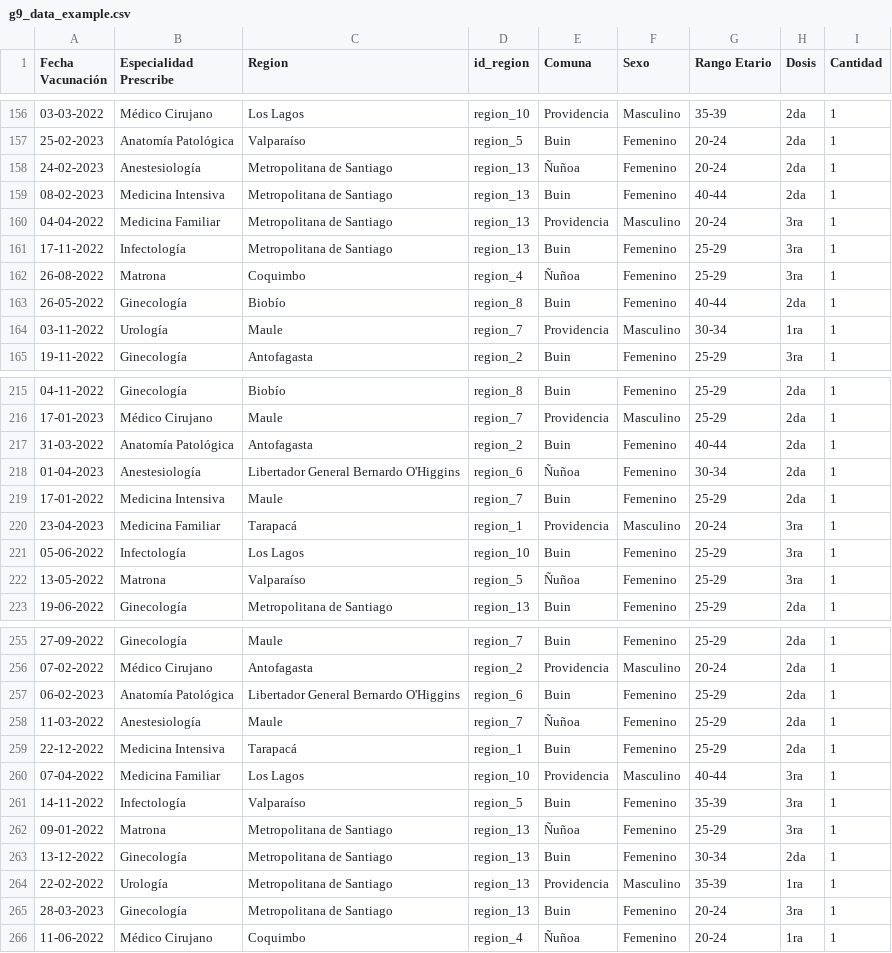
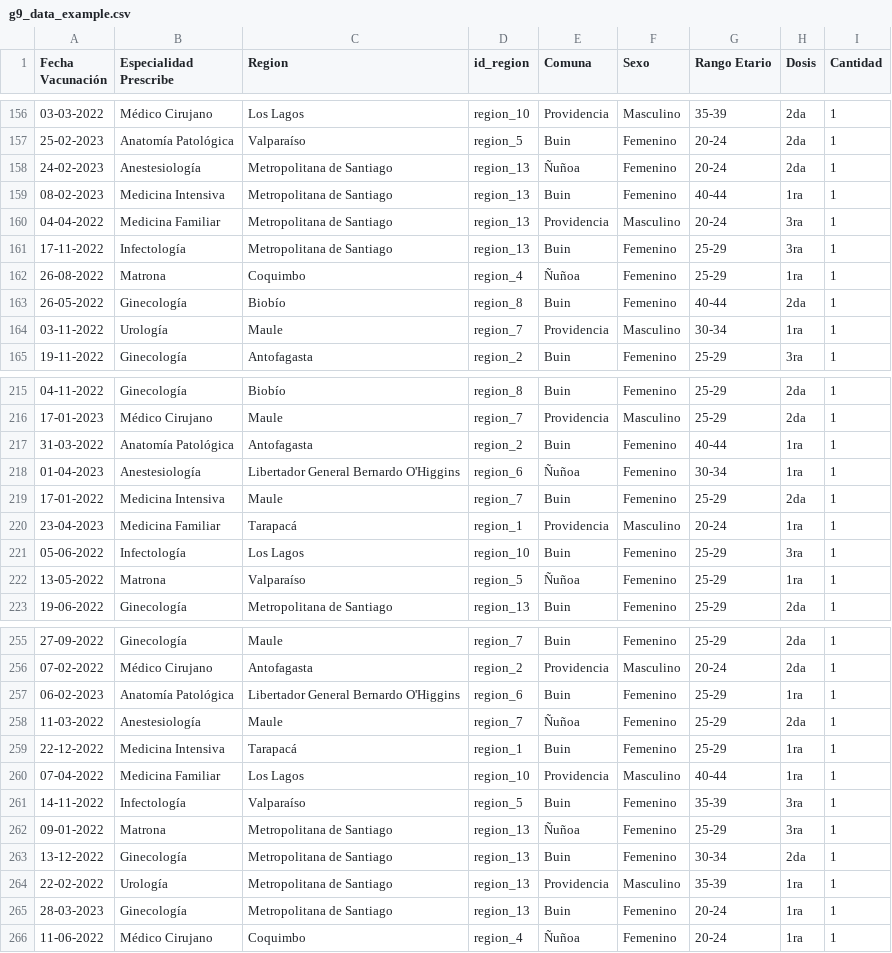
Before and after one commit to pasepulvedar/demo_vax_clink, a CSV file: g9_data_example.csv, drawn as a sheet; only a part is shown, gaps mark what is left out; the diff covers the shown part only.

```diff
--- a/g9_data_example.csv
+++ b/g9_data_example.csv
@@ -158,6 +158,6 @@ Fecha Vacunación;Especialidad Prescribe;Region;id_region;Comuna;Sexo;Rango Etar
 24-02-2023;Anestesiología;Metropolitana de Santiago;region_13;Ñuñoa;Femenino;20-24;2da;1
-08-02-2023;Medicina Intensiva;Metropolitana de Santiago;region_13;Buin;Femenino;40-44;2da;1
+08-02-2023;Medicina Intensiva;Metropolitana de Santiago;region_13;Buin;Femenino;40-44;1ra;1
 04-04-2022;Medicina Familiar;Metropolitana de Santiago;region_13;Providencia;Masculino;20-24;3ra;1
 17-11-2022;Infectología;Metropolitana de Santiago;region_13;Buin;Femenino;25-29;3ra;1
-26-08-2022;Matrona;Coquimbo;region_4;Ñuñoa;Femenino;25-29;3ra;1
+26-08-2022;Matrona;Coquimbo;region_4;Ñuñoa;Femenino;25-29;1ra;1
 26-05-2022;Ginecología;Biobío;region_8;Buin;Femenino;40-44;2da;1
@@ -216,8 +216,8 @@ Fecha Vacunación;Especialidad Prescribe;Region;id_region;Comuna;Sexo;Rango Etar
 17-01-2023;Médico Cirujano;Maule;region_7;Providencia;Masculino;25-29;2da;1
-31-03-2022;Anatomía Patológica;Antofagasta;region_2;Buin;Femenino;40-44;2da;1
-01-04-2023;Anestesiología;Libertador General Bernardo O'Higgins;region_6;Ñuñoa;Femenino;30-34;2da;1
+31-03-2022;Anatomía Patológica;Antofagasta;region_2;Buin;Femenino;40-44;1ra;1
+01-04-2023;Anestesiología;Libertador General Bernardo O'Higgins;region_6;Ñuñoa;Femenino;30-34;1ra;1
 17-01-2022;Medicina Intensiva;Maule;region_7;Buin;Femenino;25-29;2da;1
-23-04-2023;Medicina Familiar;Tarapacá;region_1;Providencia;Masculino;20-24;3ra;1
+23-04-2023;Medicina Familiar;Tarapacá;region_1;Providencia;Masculino;20-24;1ra;1
 05-06-2022;Infectología;Los Lagos;region_10;Buin;Femenino;25-29;3ra;1
-13-05-2022;Matrona;Valparaíso;region_5;Ñuñoa;Femenino;25-29;3ra;1
+13-05-2022;Matrona;Valparaíso;region_5;Ñuñoa;Femenino;25-29;1ra;1
 19-06-2022;Ginecología;Metropolitana de Santiago;region_13;Buin;Femenino;25-29;2da;1
@@ -256,6 +256,6 @@ Fecha Vacunación;Especialidad Prescribe;Region;id_region;Comuna;Sexo;Rango Etar
 07-02-2022;Médico Cirujano;Antofagasta;region_2;Providencia;Masculino;20-24;2da;1
-06-02-2023;Anatomía Patológica;Libertador General Bernardo O'Higgins;region_6;Buin;Femenino;25-29;2da;1
+06-02-2023;Anatomía Patológica;Libertador General Bernardo O'Higgins;region_6;Buin;Femenino;25-29;1ra;1
 11-03-2022;Anestesiología;Maule;region_7;Ñuñoa;Femenino;25-29;2da;1
-22-12-2022;Medicina Intensiva;Tarapacá;region_1;Buin;Femenino;25-29;2da;1
-07-04-2022;Medicina Familiar;Los Lagos;region_10;Providencia;Masculino;40-44;3ra;1
+22-12-2022;Medicina Intensiva;Tarapacá;region_1;Buin;Femenino;25-29;1ra;1
+07-04-2022;Medicina Familiar;Los Lagos;region_10;Providencia;Masculino;40-44;1ra;1
 14-11-2022;Infectología;Valparaíso;region_5;Buin;Femenino;35-39;3ra;1
@@ -264,3 +264,3 @@ Fecha Vacunación;Especialidad Prescribe;Region;id_region;Comuna;Sexo;Rango Etar
 22-02-2022;Urología;Metropolitana de Santiago;region_13;Providencia;Masculino;35-39;1ra;1
-28-03-2023;Ginecología;Metropolitana de Santiago;region_13;Buin;Femenino;20-24;3ra;1
+28-03-2023;Ginecología;Metropolitana de Santiago;region_13;Buin;Femenino;20-24;1ra;1
 11-06-2022;Médico Cirujano;Coquimbo;region_4;Ñuñoa;Femenino;20-24;1ra;1
```
Also changed, not shown: 29 edited cells elsewhere in this file, 3 other files.
